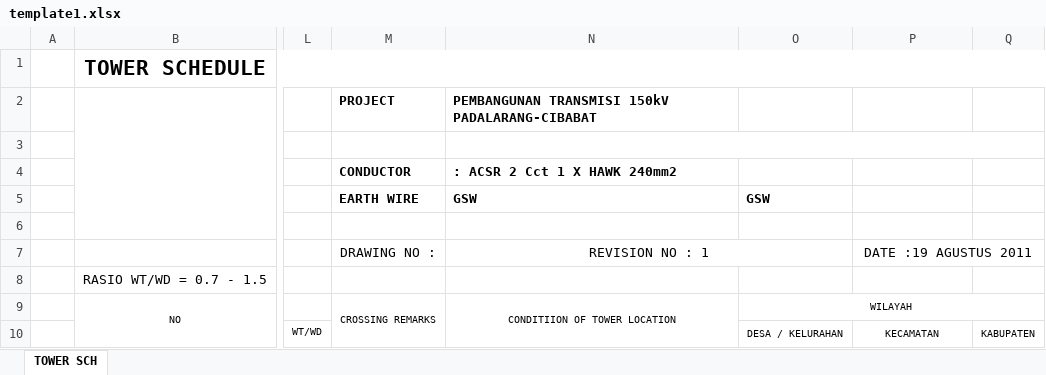
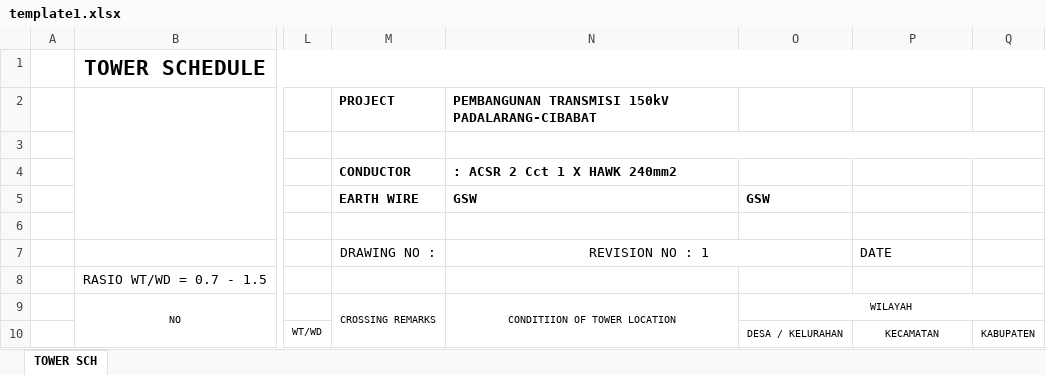
Before and after one commit to danurwenda/towerscheduler, an Excel workbook: templates/output/template1.xlsx, sheet TOWER SCH, drawn as a sheet; only a part is shown, gaps mark what is left out; values as stored, in another font and other column widths than the file's, no borders; charts and pictures not drawn; the diff names each change by its address in the sheet, - before the commit and + after, or states it on an @@ line.

```diff
--- a/templates/output/template1.xlsx (sheet TOWER SCH)
+++ b/templates/output/template1.xlsx (sheet TOWER SCH)
-P7: DATE :19 AGUSTUS 2011
+P7: DATE
-P7 alignment: center
+P7 alignment: left
-P7:Q7 merged
```
Also changed, not shown: templates/input/tower_template.xlsx, templates/output/template2.xlsx, 3 other files.
